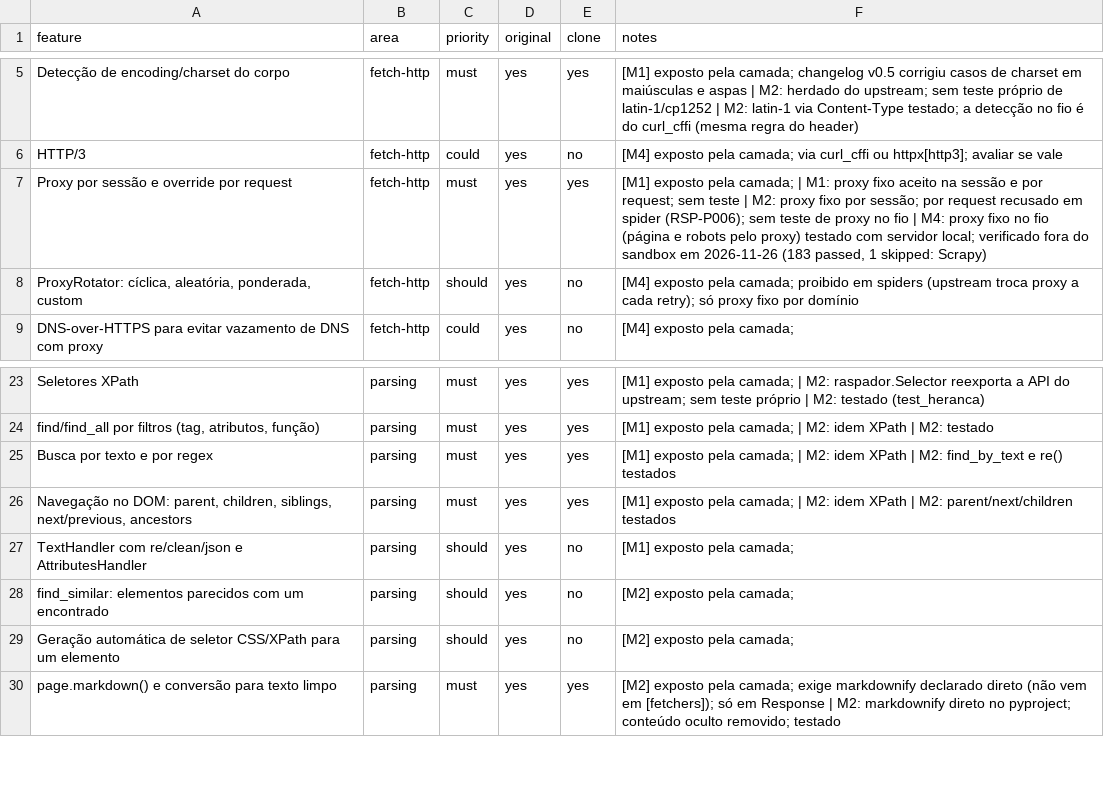
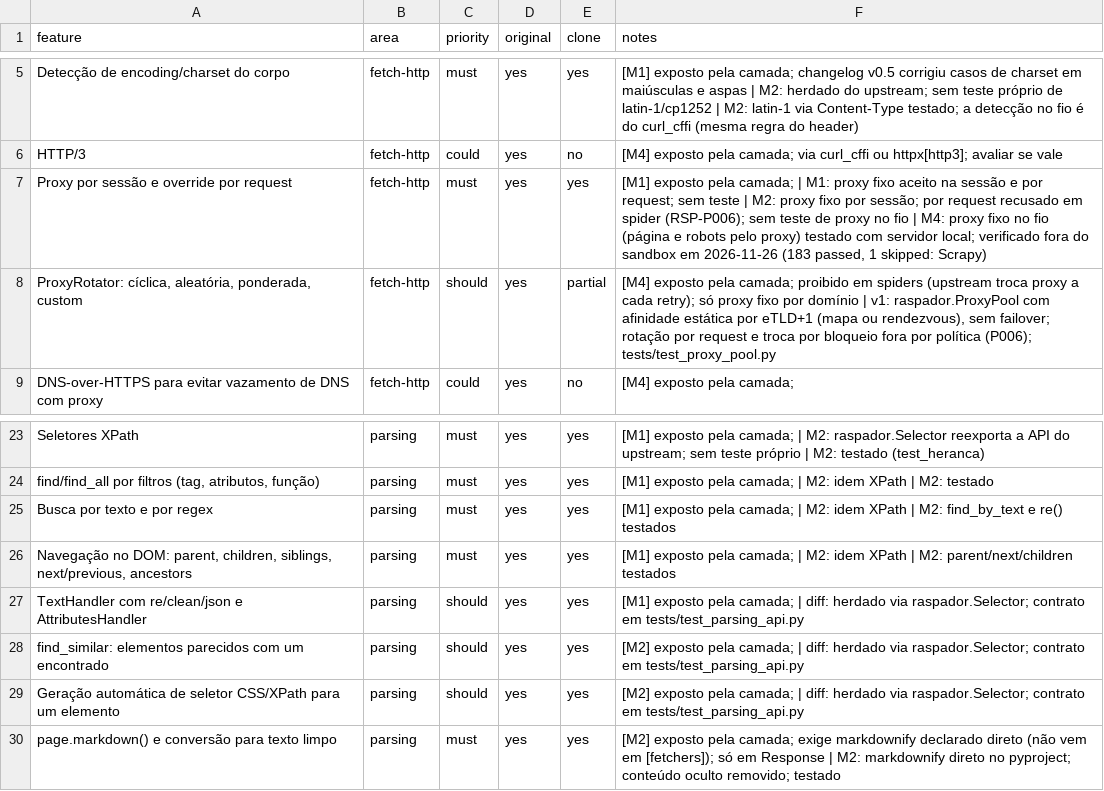
Before and after one commit to AlexandreCamerini/raspador, a CSV file: replica/features.csv, drawn as a sheet; only a part is shown, gaps mark what is left out.

```diff
--- a/replica/features.csv
+++ b/replica/features.csv
@@ -7,3 +7,3 @@ HTTP/3,fetch-http,could,yes,no,[M4] exposto pela camada; via curl_cffi ou httpx[
 Proxy por sessão e override por request,fetch-http,must,yes,yes,"[M1] exposto pela camada; | M1: proxy fixo aceito na sessão e por request; sem teste | M2: proxy fixo por sessão; por request recusado em spider (RSP-P006); sem teste de proxy no fio | M4: proxy fixo no fio (página e robots pelo proxy) testado com servidor local; verificado fora do sandbox em 2026-11-26 (183 passed, 1 skipped: Scrapy)"
-"ProxyRotator: cíclica, aleatória, ponderada, custom",fetch-http,should,yes,no,[M4] exposto pela camada; proibido em spiders (upstream troca proxy a cada retry); só proxy fixo por domínio
+"ProxyRotator: cíclica, aleatória, ponderada, custom",fetch-http,should,yes,partial,"[M4] exposto pela camada; proibido em spiders (upstream troca proxy a cada retry); só proxy fixo por domínio | v1: raspador.ProxyPool com afinidade estática por eTLD+1 (mapa ou rendezvous), sem failover; rotação por request e troca por bloqueio fora por política (P006); tests/test_proxy_pool.py"
 DNS-over-HTTPS para evitar vazamento de DNS com proxy,fetch-http,could,yes,no,[M4] exposto pela camada;
@@ -26,5 +26,5 @@ Busca por texto e por regex,parsing,must,yes,yes,[M1] exposto pela camada; | M2:
 "Navegação no DOM: parent, children, siblings, next/previous, ancestors",parsing,must,yes,yes,[M1] exposto pela camada; | M2: idem XPath | M2: parent/next/children testados
-TextHandler com re/clean/json e AttributesHandler,parsing,should,yes,no,[M1] exposto pela camada;
-find_similar: elementos parecidos com um encontrado,parsing,should,yes,no,[M2] exposto pela camada;
-Geração automática de seletor CSS/XPath para um elemento,parsing,should,yes,no,[M2] exposto pela camada;
+TextHandler com re/clean/json e AttributesHandler,parsing,should,yes,yes,[M1] exposto pela camada; | diff: herdado via raspador.Selector; contrato em tests/test_parsing_api.py
+find_similar: elementos parecidos com um encontrado,parsing,should,yes,yes,[M2] exposto pela camada; | diff: herdado via raspador.Selector; contrato em tests/test_parsing_api.py
+Geração automática de seletor CSS/XPath para um elemento,parsing,should,yes,yes,[M2] exposto pela camada; | diff: herdado via raspador.Selector; contrato em tests/test_parsing_api.py
 page.markdown() e conversão para texto limpo,parsing,must,yes,yes,[M2] exposto pela camada; exige markdownify declarado direto (não vem em [fetchers]); só em Response | M2: markdownify direto no pyproject; conteúdo oculto removido; testado
```
Also changed, not shown: 21 other files.
